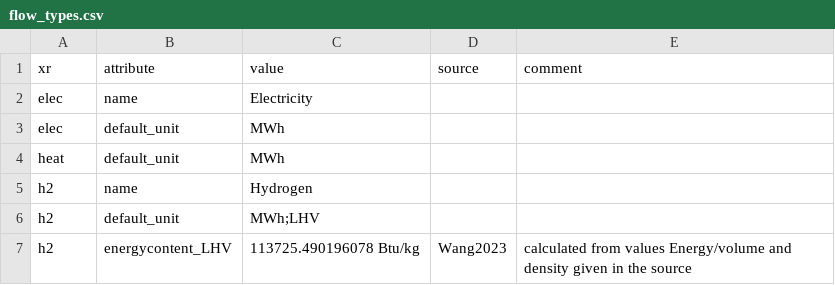
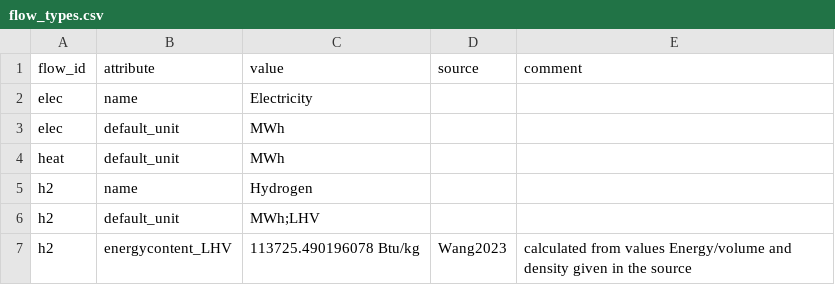
Before and after one commit to PhilippVerpoort/posted, a CSV file: inst/extdata/database/flow_types.csv, drawn as a sheet; only a part is shown.

Commit message:
fixed typo in flow_types.csv

```diff
--- a/inst/extdata/database/flow_types.csv
+++ b/inst/extdata/database/flow_types.csv
@@ -1,2 +1,2 @@
-xr,attribute,value,source,comment
+flow_id,attribute,value,source,comment
 elec,name,Electricity,,
```
